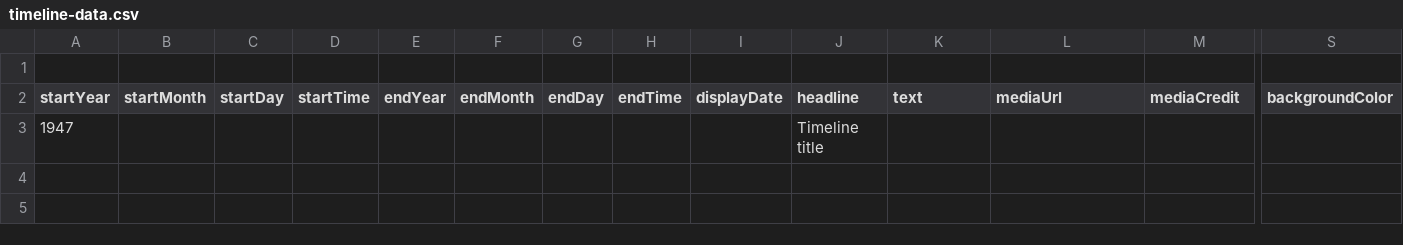
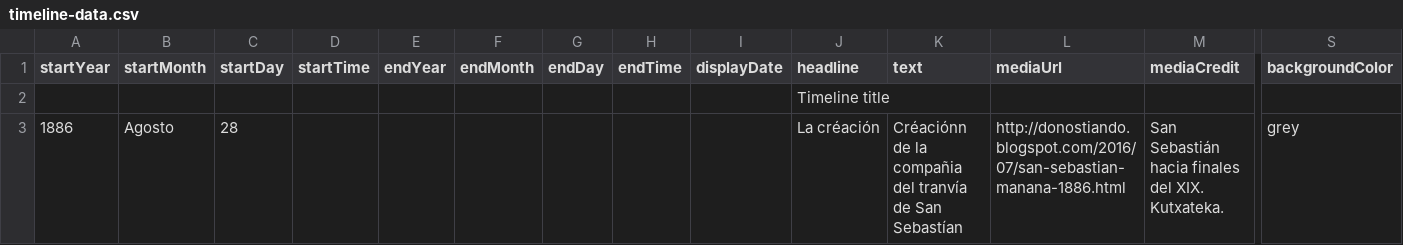
Before and after one commit to gaetan38/PWEB22-cronologia, a CSV file: docs/grupo2/timeline-data.csv, drawn as a sheet; only a part is shown, gaps mark what is left out; removed rows and columns are numbered as before the commit, all else as after; rows hold the shown columns only; the diff names each change by its address in the sheet, - before the commit and + after, or states it on an @@ line.

Commit message:
Update timeline-data.csv

```diff
--- a/docs/grupo2/timeline-data.csv
+++ b/docs/grupo2/timeline-data.csv
-row 1: (empty)
-A2 (startYear): 1947
+A2 (startYear): (empty)
+row 3: 1886 | Agosto | 28 |  |  |  |  |  |  | La créación | Créaciónn de la compañia del tranvía de San Sebastían | http://donostiando.blogspot.com/2016/07/san-sebastian-manana-1886.html | San Sebastián hacia finales del XIX. Kutxateka. | grey
```
